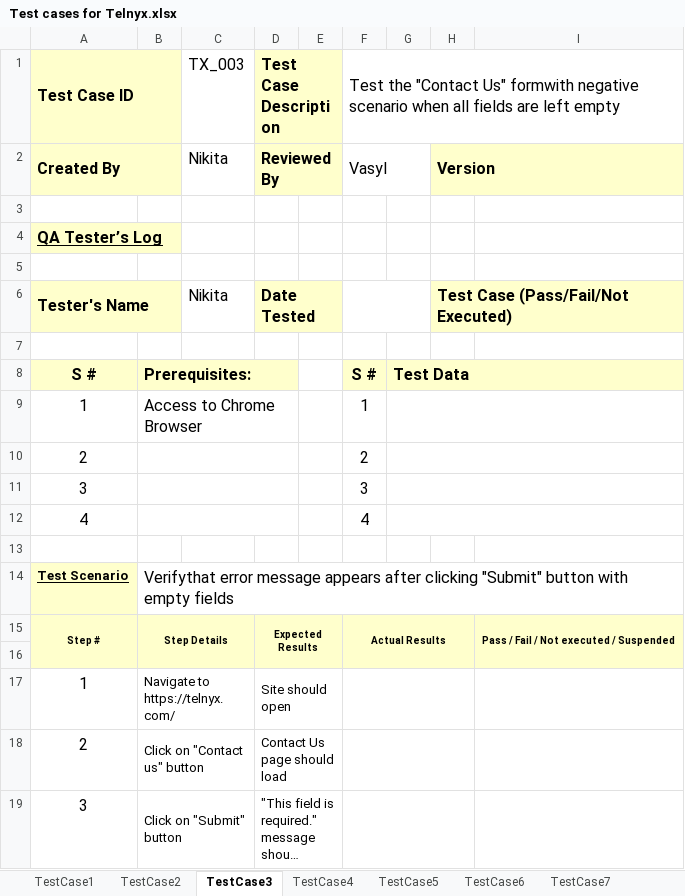
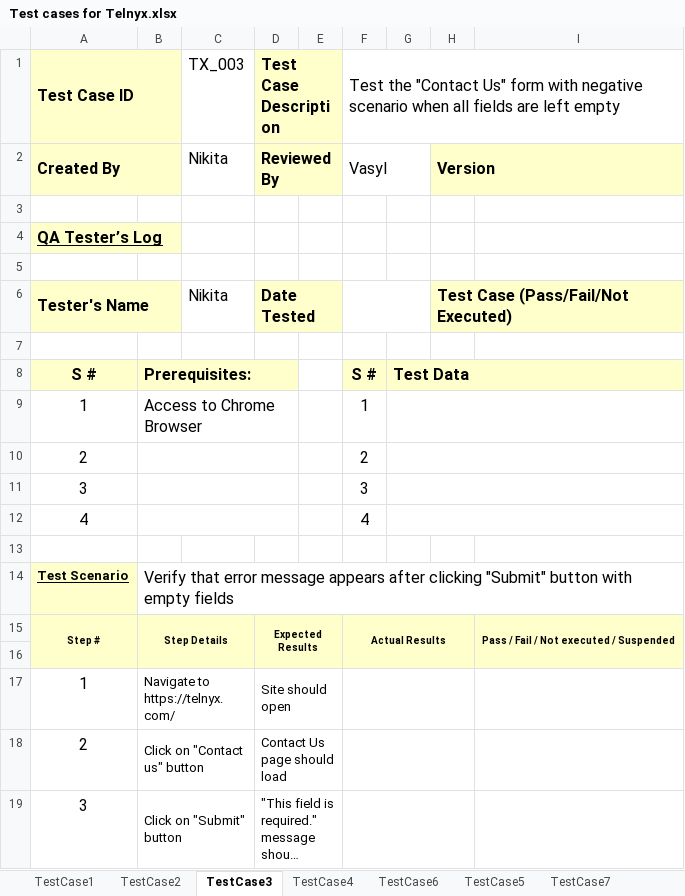
Before and after one commit to makarkaram/TelnyxCypress, an Excel workbook: docs/Test cases for Telnyx.xlsx, sheet TestCase3, drawn as a sheet; long unchanged cells end in …; values as stored, in another font and other column widths than the file's, no borders; the diff names each change by its address in the sheet, - before the commit and + after, or states it on an @@ line.

```diff
--- a/docs/Test cases for Telnyx.xlsx (sheet TestCase3)
+++ b/docs/Test cases for Telnyx.xlsx (sheet TestCase3)
@@ sheet tab order changed: TestCase1 | TestCase2 | TestCase3 | TestCase4 | TestCase6 | TestCase5 | TestCase7 @@
-F1: …"Contact Us" formwith negative scenario…
+F1: …"Contact Us" form with negative scenario…
-B14: Verifythat error message…
+B14: Verify that error message…
```
Also changed, not shown: sheet TestCase5, sheet TestCase7, sheet TestCase8, sheet TestCase1, sheet TestCase2.
